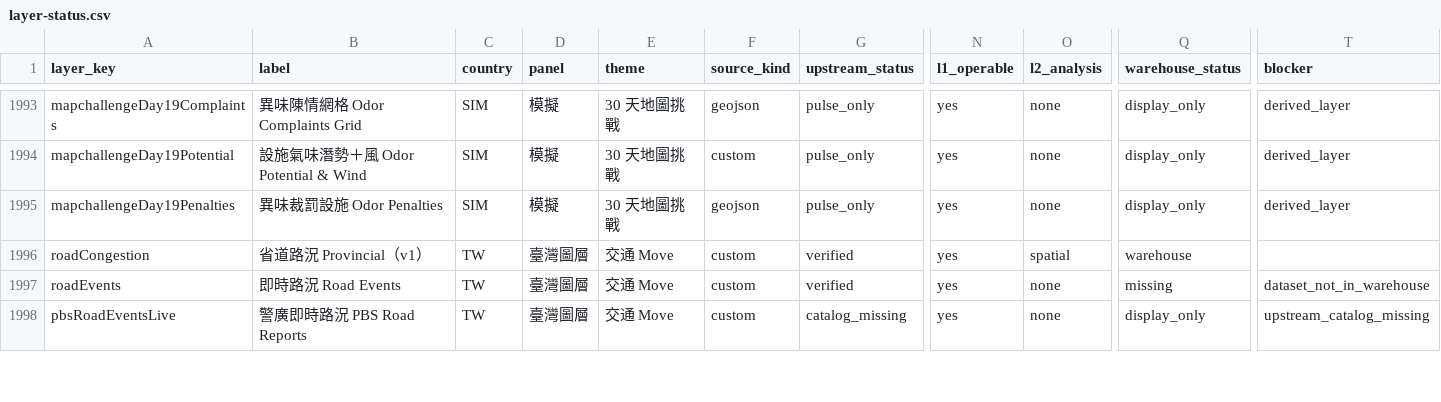
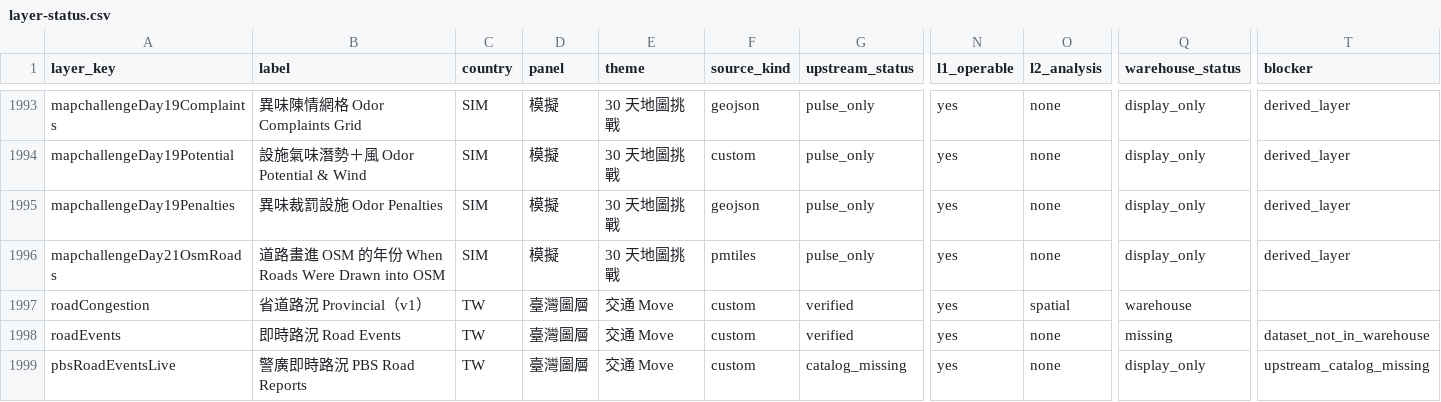
Before and after one commit to ianlkl11234s/mini-taiwan-pulse, a CSV file: docs/features/general-analysis/layer-status.csv, drawn as a sheet; only a part is shown, gaps mark what is left out; rows hold the shown columns only; the diff names each change by its address in the sheet, - before the commit and + after, or states it on an @@ line.

```diff
--- a/docs/features/general-analysis/layer-status.csv
+++ b/docs/features/general-analysis/layer-status.csv
+row 1996: mapchallengeDay21OsmRoads | 道路畫進 OSM 的年份 When Roads Were Drawn into OSM | SIM | 模擬 | 30 天地圖挑戰 | pmtiles | pulse_only | yes | none | display_only | derived_layer
```
Also changed, not shown: 38 other files.
